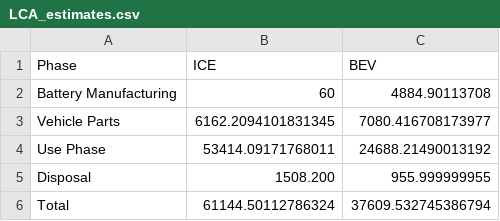
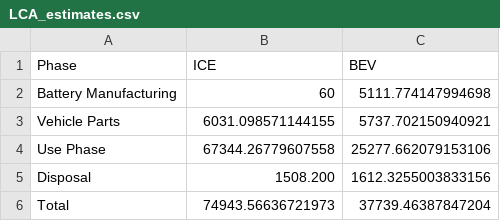
Before and after one commit to EEE-Capstone/MIMS-Capstone, a CSV file: visualizations/LCA_Emissions/LCA_estimates.csv, drawn as a sheet.

Commit message:
update emissions

```diff
--- a/visualizations/LCA_Emissions/LCA_estimates.csv
+++ b/visualizations/LCA_Emissions/LCA_estimates.csv
@@ -1,6 +1,6 @@
 Phase,ICE,BEV
-Battery Manufacturing,60,4884.90113708
-Vehicle Parts,6162.2094101831345,7080.416708173977
-Use Phase,53414.09171768011,24688.21490013192
-Disposal,1508.200,955.999999955
-Total,61144.50112786324,37609.532745386794
+Battery Manufacturing,60,5111.774147994698
+Vehicle Parts,6031.098571144155,5737.702150940921
+Use Phase,67344.26779607558,25277.662079153106
+Disposal,1508.200,1612.3255003833156
+Total,74943.56636721973,37739.46387847204
```
